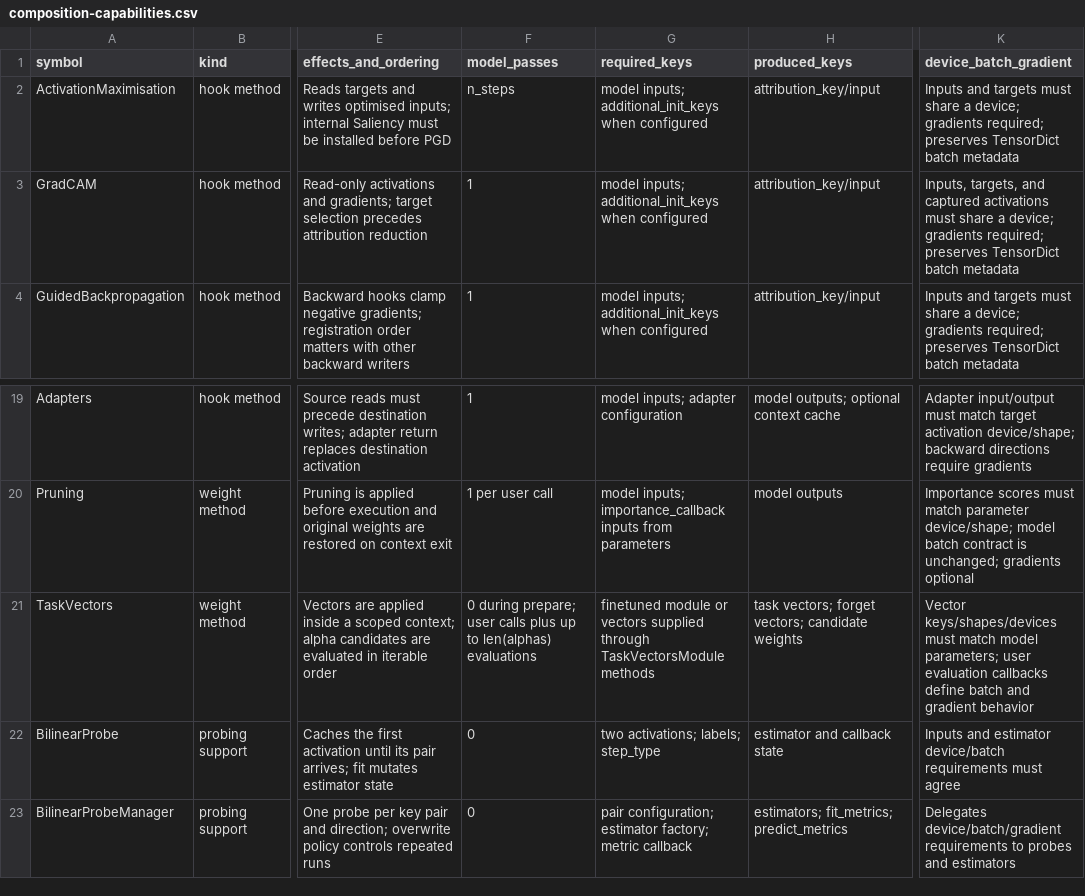
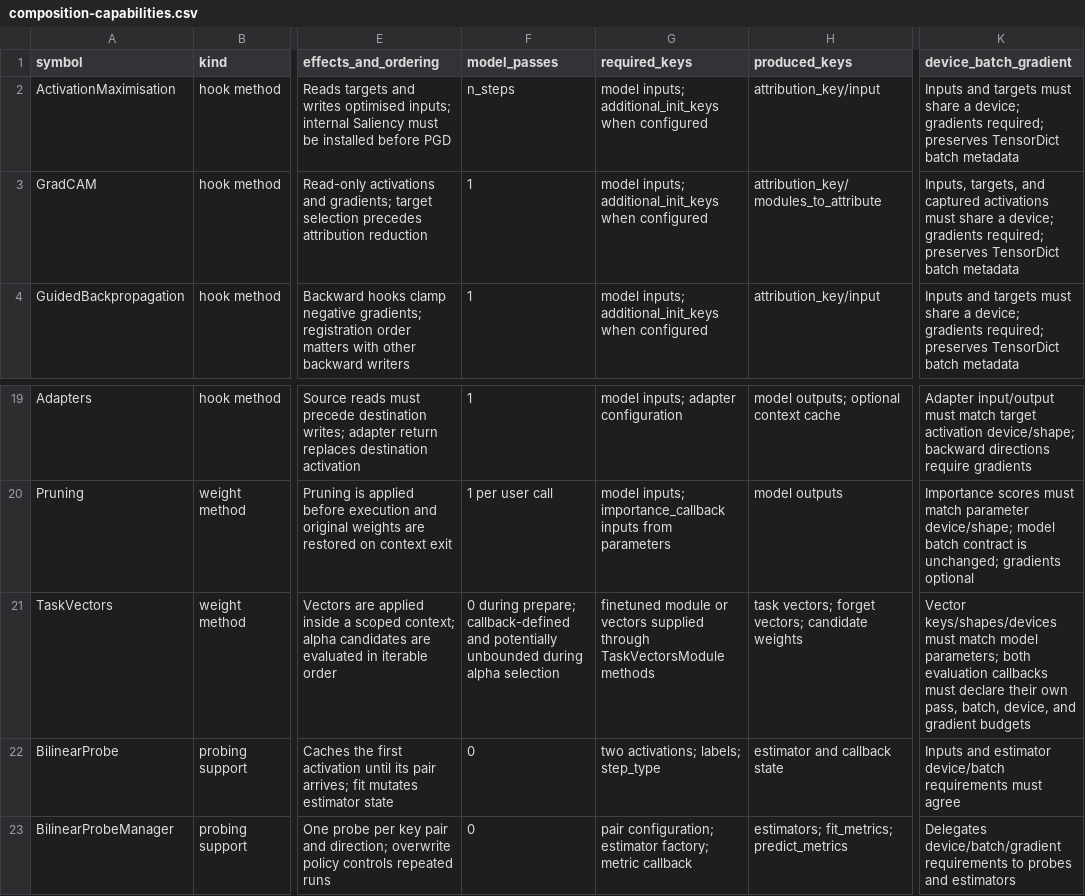
Before and after one commit to Xmaster6y/tdhook, a CSV file: docs/source/_static/composition-capabilities.csv, drawn as a sheet; only a part is shown, gaps mark what is left out; the diff names each change by its address in the sheet, - before the commit and + after, or states it on an @@ line.

```diff
--- a/docs/source/_static/composition-capabilities.csv
+++ b/docs/source/_static/composition-capabilities.csv
-H3 (produced_keys): attribution_key/input
+H3 (produced_keys): attribution_key/modules_to_attribute
-F21 (model_passes): …during prepare; user calls plus up to len(alphas) evaluations
+F21 (model_passes): …during prepare; callback-defined and potentially unbounded during alpha selection
-K21 (device_batch_gradient): …model parameters; user evaluation callbacks define batch and gradient behavior
+K21 (device_batch_gradient): …model parameters; both evaluation callbacks must declare their own pass, batch, device, and gradient budgets
```
Also changed, not shown: 5 other files.
